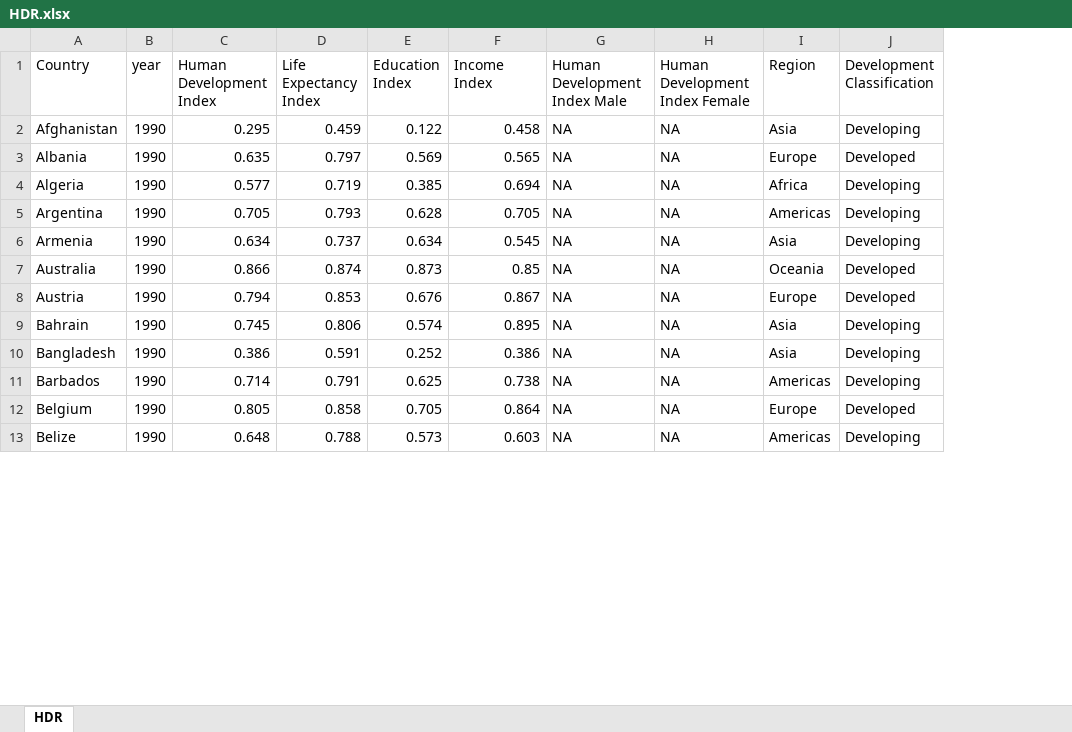
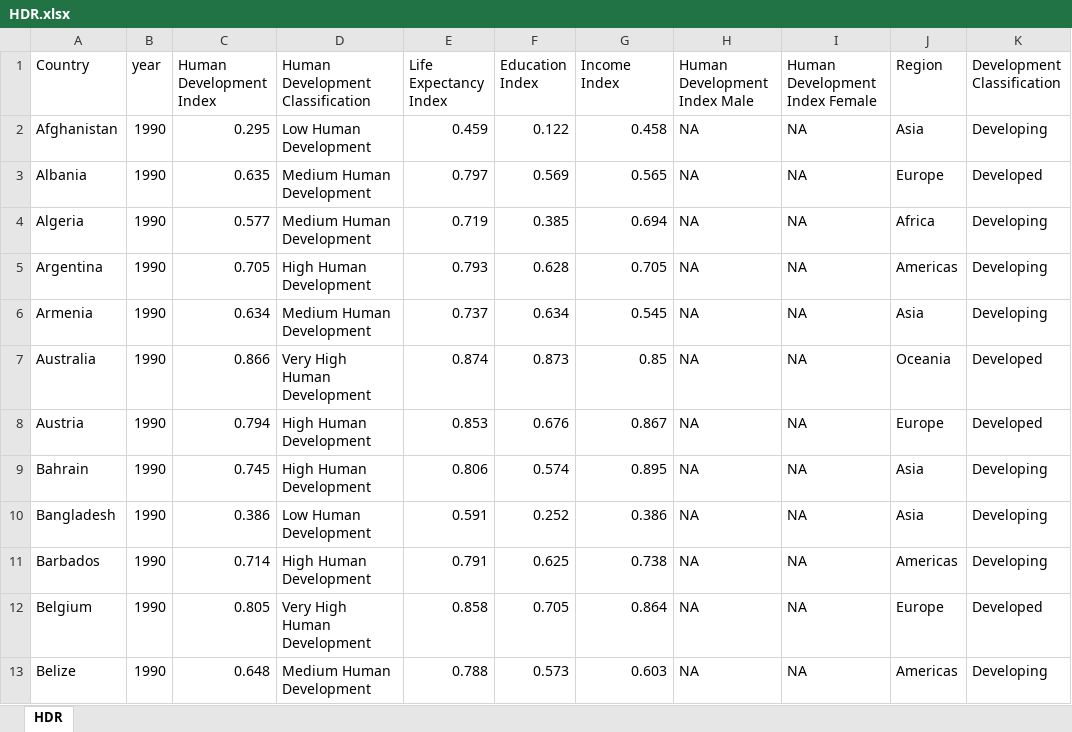
Before and after one commit to mtyszler/Udacity_DataViz, an Excel workbook: Source Data/HDR.xlsx, sheet HDR, drawn as a sheet; only a part is shown; values as stored, in another font and other column widths than the file's, no borders; the diff names each change by its address in the sheet, - before the commit and + after, or states it on an @@ line.

Commit message:
Include HDI Classifications in the data file

```diff
--- a/Source Data/HDR.xlsx (sheet HDR)
+++ b/Source Data/HDR.xlsx (sheet HDR)
+column D (Human Development Classification), rows 2-13: Low Human Development | Medium Human Development | Medium Human Development | High Human Development | Medium Human Development | Very High Human Development | High Human Development | High Human Development | Low Human Development | High Human Development | Very High Human Development | Medium Human Development
```
